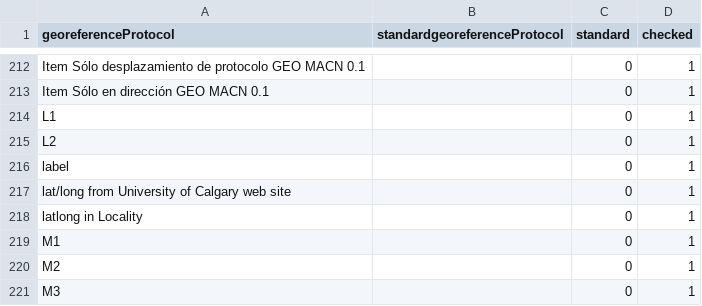
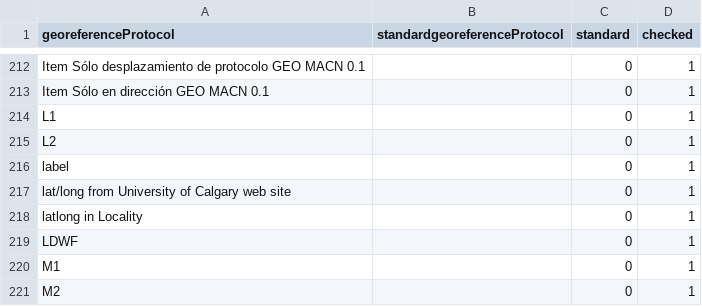
Before and after one commit to VertNet/DwCVocabs, a CSV file: vocabs/georeferenceProtocol.csv, drawn as a sheet; only a part is shown, gaps mark what is left out; the shorter side is filled out with more unchanged rows; the diff names each change by its address in the sheet, - before the commit and + after, or states it on an @@ line.

```diff
--- a/vocabs/georeferenceProtocol.csv
+++ b/vocabs/georeferenceProtocol.csv
+row 219: LDWF |  | 0 | 1
```
Also changed, not shown: vocabs/countryCode.csv, vocabs/geodeticDatum.csv, 2 other files.
